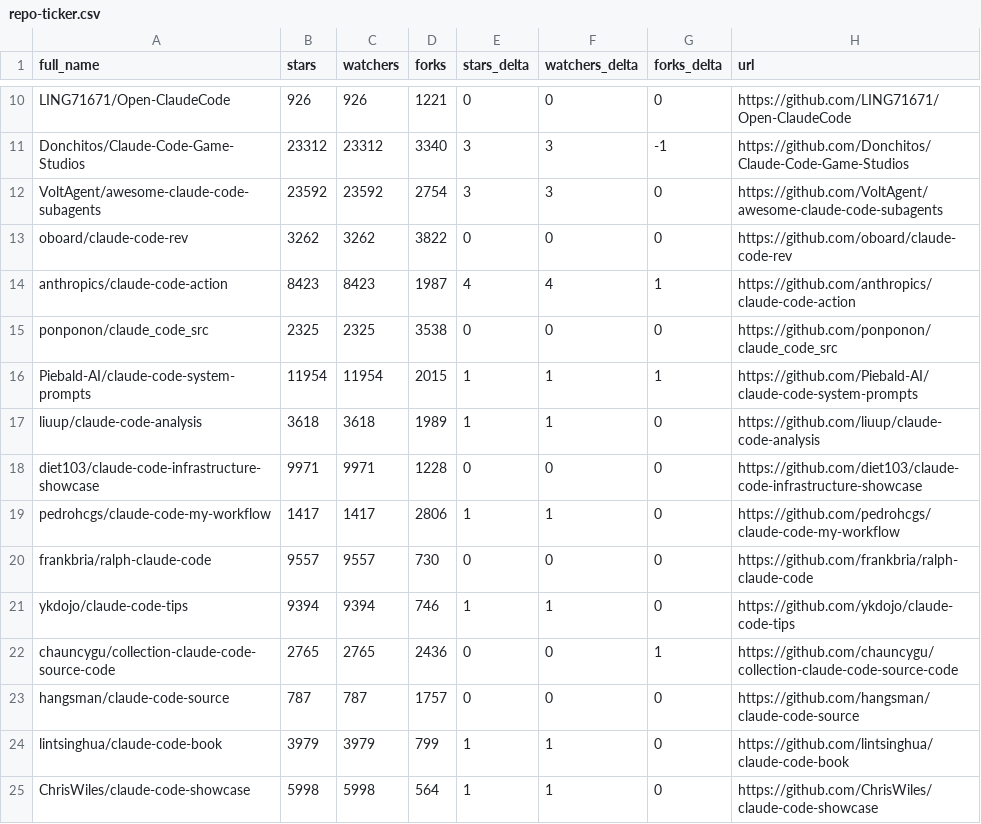
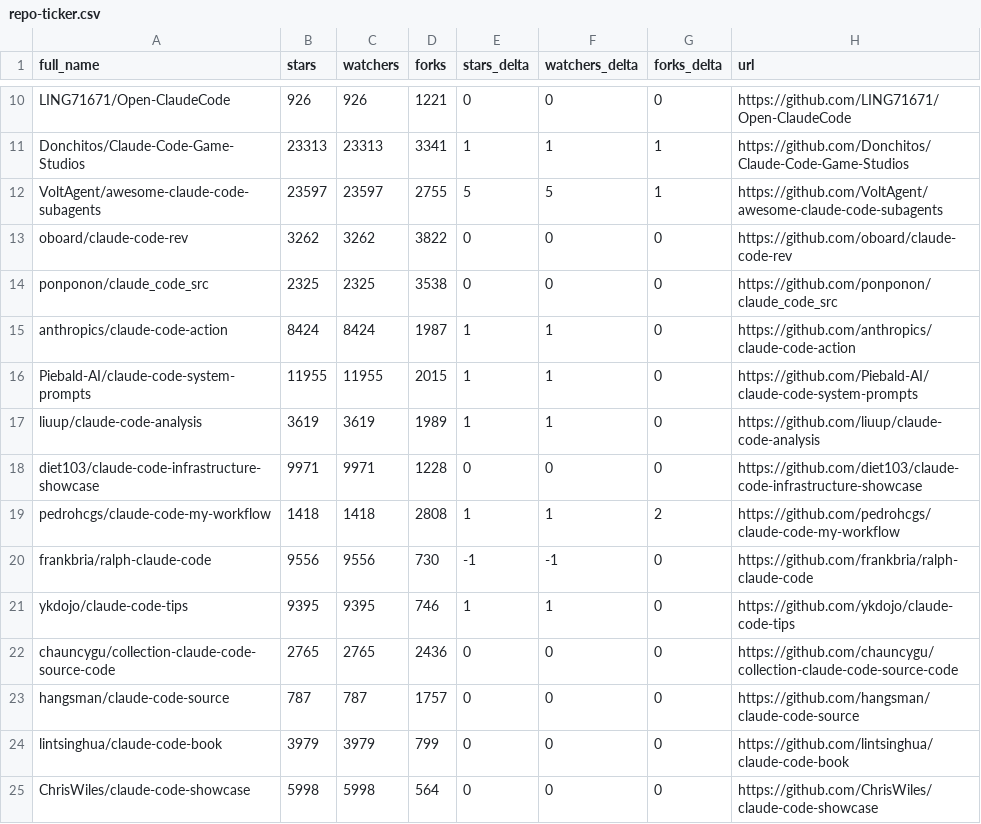
Before and after one commit to ljluestc/awesome-claude-code, a CSV file: data/repo-ticker.csv, drawn as a sheet; only a part is shown, gaps mark what is left out; removed rows and columns are numbered as before the commit, all else as after; the diff covers the shown part only; the diff names each change by its address in the sheet, - before the commit and + after, or states it on an @@ line.

```diff
--- a/data/repo-ticker.csv
+++ b/data/repo-ticker.csv
-B11 (stars): 23312
+B11 (stars): 23313
-C11 (watchers): 23312
+C11 (watchers): 23313
-D11 (forks): 3340
+D11 (forks): 3341
-E11 (stars_delta): 3
+E11 (stars_delta): 1
-F11 (watchers_delta): 3
+F11 (watchers_delta): 1
-G11 (forks_delta): -1
+G11 (forks_delta): 1
-B12 (stars): 23592
+B12 (stars): 23597
-C12 (watchers): 23592
+C12 (watchers): 23597
-D12 (forks): 2754
+D12 (forks): 2755
-E12 (stars_delta): 3
+E12 (stars_delta): 5
-F12 (watchers_delta): 3
+F12 (watchers_delta): 5
-G12 (forks_delta): 0
+G12 (forks_delta): 1
-row 14: anthropics/claude-code-action | 8423 | 8423 | 1987 | 4 | 4 | 1 | https://github.com/anthropics/claude-code-action
+row 15: anthropics/claude-code-action | 8424 | 8424 | 1987 | 1 | 1 | 0 | https://github.com/anthropics/claude-code-action
-B16 (stars): 11954
+B16 (stars): 11955
-C16 (watchers): 11954
+C16 (watchers): 11955
-G16 (forks_delta): 1
+G16 (forks_delta): 0
-B17 (stars): 3618
+B17 (stars): 3619
-C17 (watchers): 3618
+C17 (watchers): 3619
-B19 (stars): 1417
+B19 (stars): 1418
-C19 (watchers): 1417
+C19 (watchers): 1418
-D19 (forks): 2806
+D19 (forks): 2808
-G19 (forks_delta): 0
+G19 (forks_delta): 2
-B20 (stars): 9557
+B20 (stars): 9556
-C20 (watchers): 9557
+C20 (watchers): 9556
-E20 (stars_delta): 0
+E20 (stars_delta): -1
-F20 (watchers_delta): 0
+F20 (watchers_delta): -1
-B21 (stars): 9394
+B21 (stars): 9395
-C21 (watchers): 9394
+C21 (watchers): 9395
-G22 (forks_delta): 1
+G22 (forks_delta): 0
-E24:E25 (stars_delta): 1
+E24:E25 (stars_delta): 0
-F24:F25 (watchers_delta): 1
+F24:F25 (watchers_delta): 0
```
Also changed, not shown: 1 added row, 1 removed row, 1 moved row and 131 edited cells elsewhere in this file, 2 other files.
